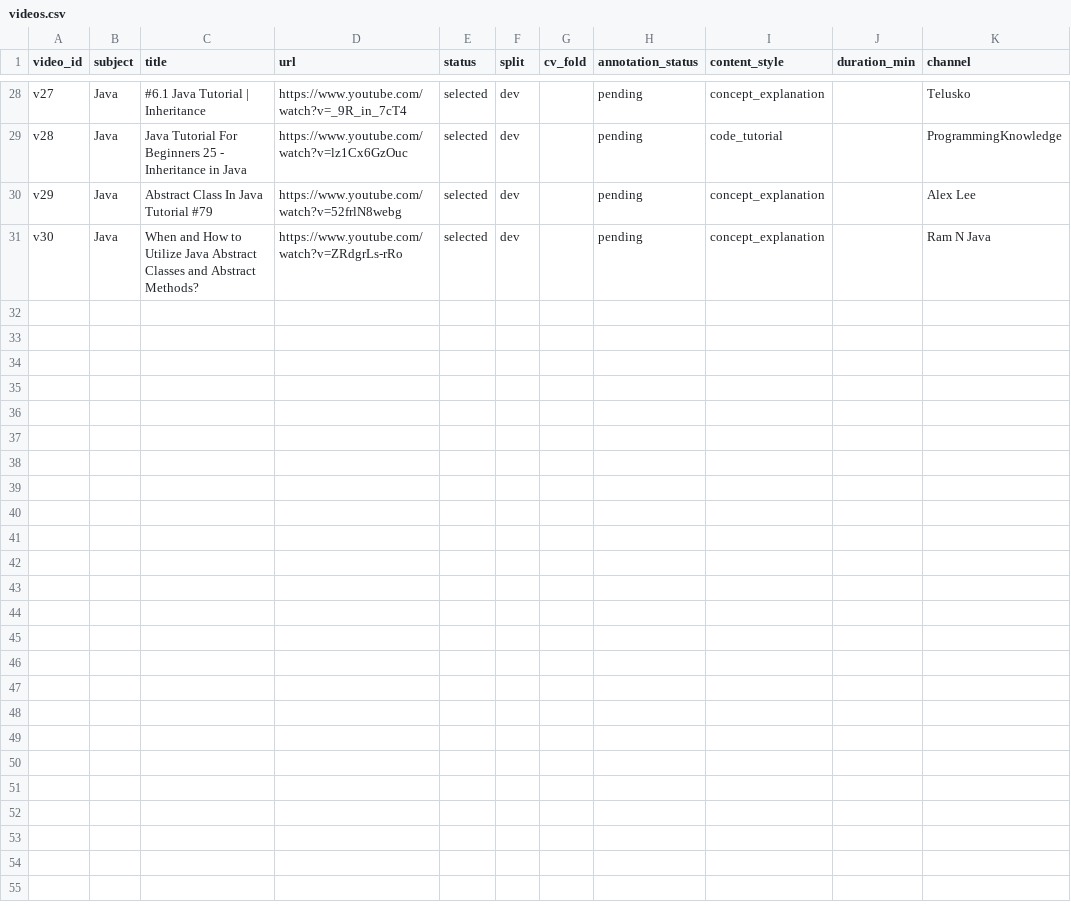
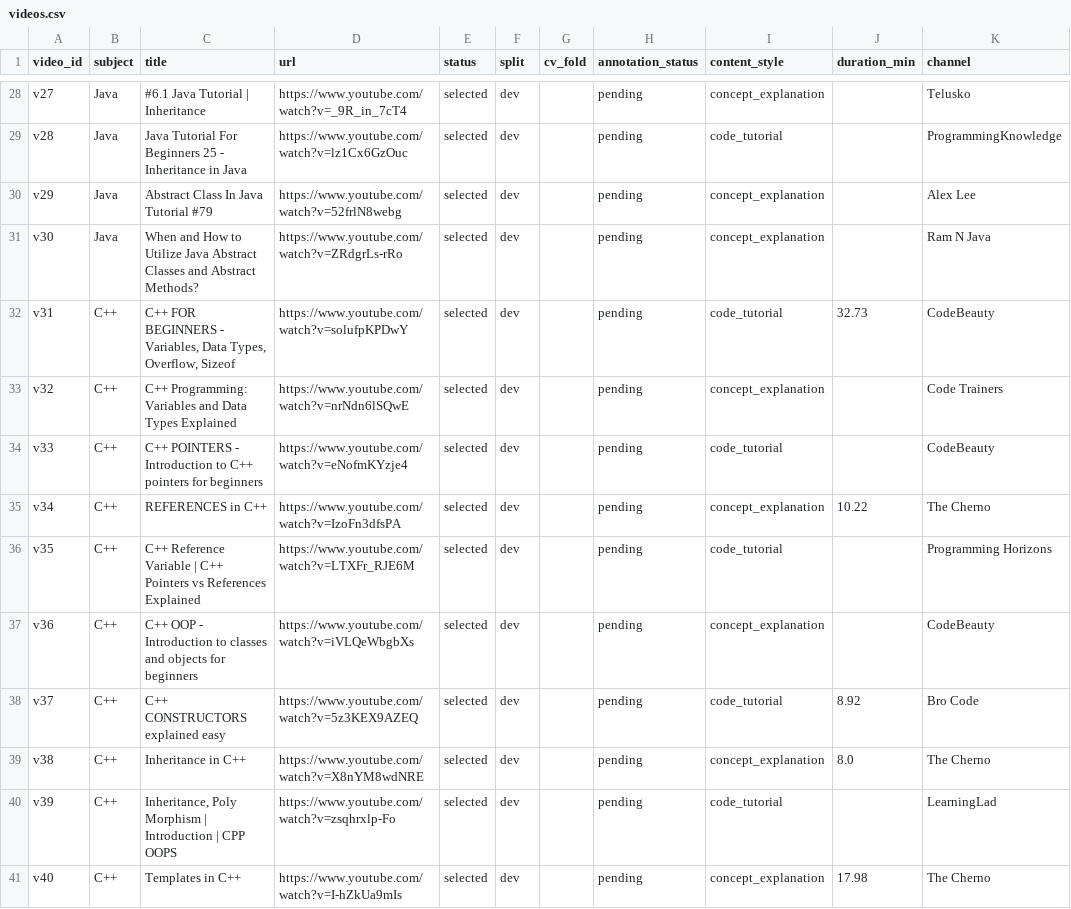
Before and after one commit to tanhung1004/VIDEO_LEARNING_RESEARCH, a CSV file: data/raw/videos.csv, drawn as a sheet; only a part is shown, gaps mark what is left out.

```diff
--- a/data/raw/videos.csv
+++ b/data/raw/videos.csv
@@ -31 +31,11 @@ v29,Java,Abstract Class In Java Tutorial #79,https://www.youtube.com/watch?v=52f
 v30,Java,When and How to Utilize Java Abstract Classes and Abstract Methods?,https://www.youtube.com/watch?v=ZRdgrLs-rRo,selected,dev,,pending,concept_explanation,,Ram N Java
+v31,C++,"C++ FOR BEGINNERS - Variables, Data Types, Overflow, Sizeof",https://www.youtube.com/watch?v=solufpKPDwY,selected,dev,,pending,code_tutorial,32.73,CodeBeauty
+v32,C++,C++ Programming: Variables and Data Types Explained,https://www.youtube.com/watch?v=nrNdn6lSQwE,selected,dev,,pending,concept_explanation,,Code Trainers
+v33,C++,C++ POINTERS - Introduction to C++ pointers for beginners,https://www.youtube.com/watch?v=eNofmKYzje4,selected,dev,,pending,code_tutorial,,CodeBeauty
+v34,C++,REFERENCES in C++,https://www.youtube.com/watch?v=IzoFn3dfsPA,selected,dev,,pending,concept_explanation,10.22,The Cherno
+v35,C++,C++ Reference Variable | C++ Pointers vs References Explained,https://www.youtube.com/watch?v=LTXFr_RJE6M,selected,dev,,pending,code_tutorial,,Programming Horizons
+v36,C++,C++ OOP - Introduction to classes and objects for beginners,https://www.youtube.com/watch?v=iVLQeWbgbXs,selected,dev,,pending,concept_explanation,,CodeBeauty
+v37,C++,C++ CONSTRUCTORS explained easy,https://www.youtube.com/watch?v=5z3KEX9AZEQ,selected,dev,,pending,code_tutorial,8.92,Bro Code
+v38,C++,Inheritance in C++,https://www.youtube.com/watch?v=X8nYM8wdNRE,selected,dev,,pending,concept_explanation,8.0,The Cherno
+v39,C++,"Inheritance, Poly Morphism | Introduction | CPP OOPS",https://www.youtube.com/watch?v=zsqhrxlp-Fo,selected,dev,,pending,code_tutorial,,LearningLad
+v40,C++,Templates in C++,https://www.youtube.com/watch?v=I-hZkUa9mIs,selected,dev,,pending,concept_explanation,17.98,The Cherno
```
Also changed, not shown: data/raw/video_candidates.csv, 2 other files.
